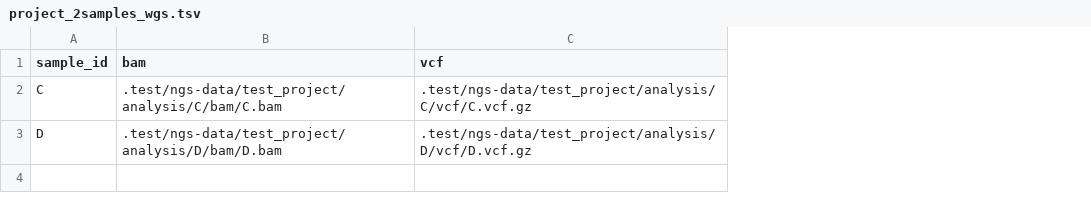
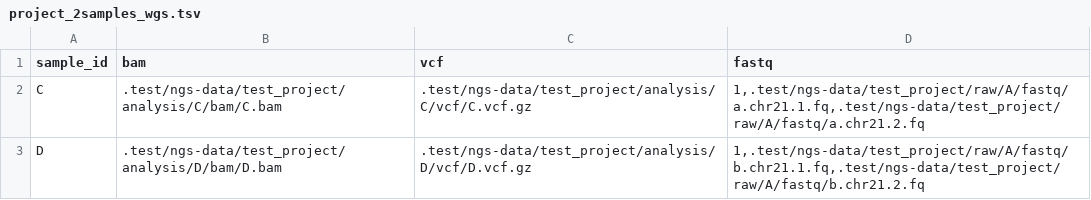
Before and after one commit to uab-cgds-worthey/quac, a TSV file: .test/configs/no_priorQC/sample_config/project_2samples_wgs.tsv, drawn as a sheet; the diff names each change by its address in the sheet, - before the commit and + after, or states it on an @@ line.

Commit message:
makes existing sample config file to accept fastqs

```diff
--- a/.test/configs/no_priorQC/sample_config/project_2samples_wgs.tsv
+++ b/.test/configs/no_priorQC/sample_config/project_2samples_wgs.tsv
+column D (fastq), rows 2-3: 1,.test/ngs-data/test_project/raw/A/fastq/a.chr21.1.fq,.test/ngs-data/test_project/raw/A/fastq/a.chr21.2.fq | 1,.test/ngs-data/test_project/raw/A/fastq/b.chr21.1.fq,.test/ngs-data/test_project/raw/A/fastq/b.chr21.2.fq
```
